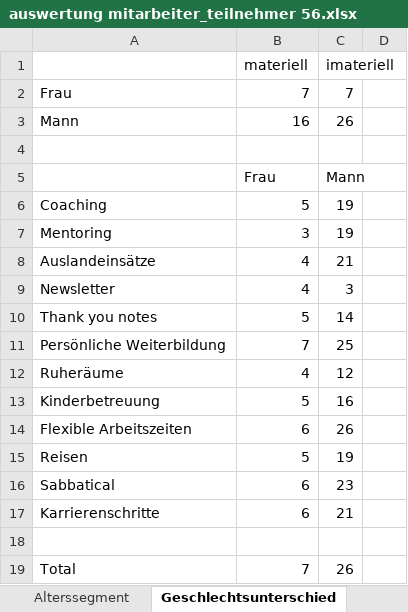
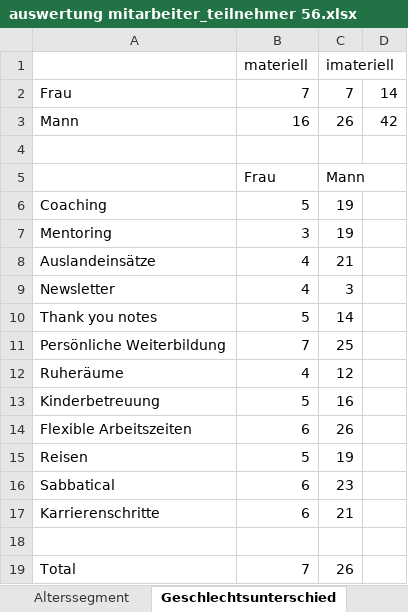
Before and after one commit to saw303/masterstudy, an Excel workbook: study/auswertung/auswertung mitarbeiter_teilnehmer 56.xlsx, sheet Geschlechtsunterschied, drawn as a sheet; values as stored, in another font and other column widths than the file's, no borders; charts and pictures not drawn; the diff names each change by its address in the sheet, - before the commit and + after, or states it on an @@ line.

```diff
--- a/study/auswertung/auswertung mitarbeiter_teilnehmer 56.xlsx (sheet Geschlechtsunterschied)
+++ b/study/auswertung/auswertung mitarbeiter_teilnehmer 56.xlsx (sheet Geschlechtsunterschied)
-D2: (empty)
+D2: 14
-D3: (empty)
+D3: 42
```
